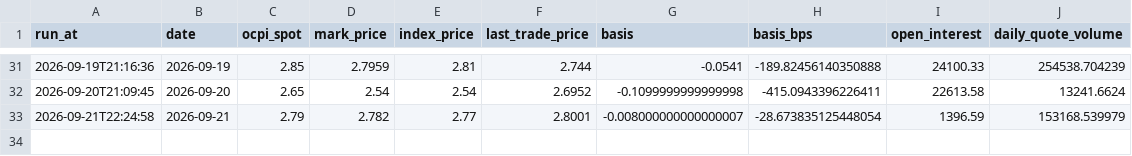
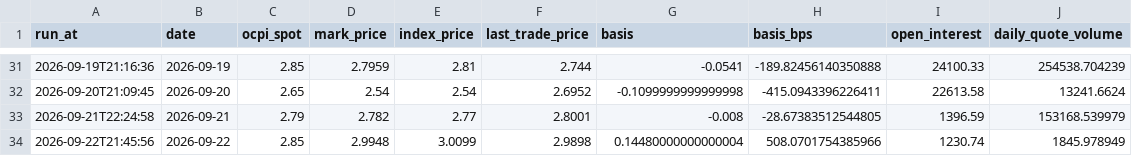
Before and after one commit to pepeelvis/ornn-h100-predictor, a CSV file: lighter_basis_log.csv, drawn as a sheet; only a part is shown, gaps mark what is left out.

```diff
--- a/lighter_basis_log.csv
+++ b/lighter_basis_log.csv
@@ -32,2 +32,3 @@ run_at,date,ocpi_spot,mark_price,index_price,last_trade_price,basis,basis_bps,op
 2026-09-20T21:09:45,2026-09-20,2.65,2.54,2.54,2.6952,-0.1099999999999998,-415.0943396226411,22613.58,13241.6624
-2026-09-21T22:24:58,2026-09-21,2.79,2.782,2.77,2.8001,-0.008000000000000007,-28.673835125448054,1396.59,153168.539979
+2026-09-21T22:24:58,2026-09-21,2.79,2.782,2.77,2.8001,-0.008,-28.67383512544805,1396.59,153168.539979
+2026-09-22T21:45:56,2026-09-22,2.85,2.9948,3.0099,2.9898,0.14480000000000004,508.0701754385966,1230.74,1845.978949
```
Also changed, not shown: predictions_log.csv, 1 other file.
